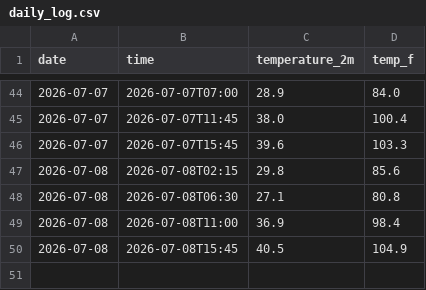
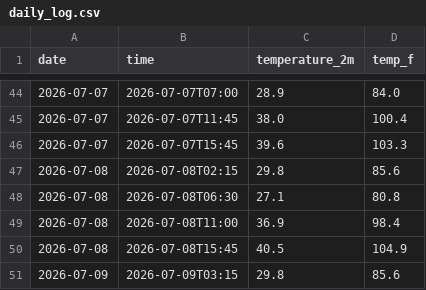
Before and after one commit to kevinguo1981/weather-tracker, a CSV file: daily_log.csv, drawn as a sheet; only a part is shown, gaps mark what is left out.

```diff
--- a/daily_log.csv
+++ b/daily_log.csv
@@ -50 +50,2 @@ date,time,temperature_2m,temp_f
 2026-07-08,2026-07-08T15:45,40.5,104.9
+2026-07-09,2026-07-09T03:15,29.8,85.6
```
Also changed, not shown: 1 other file.
